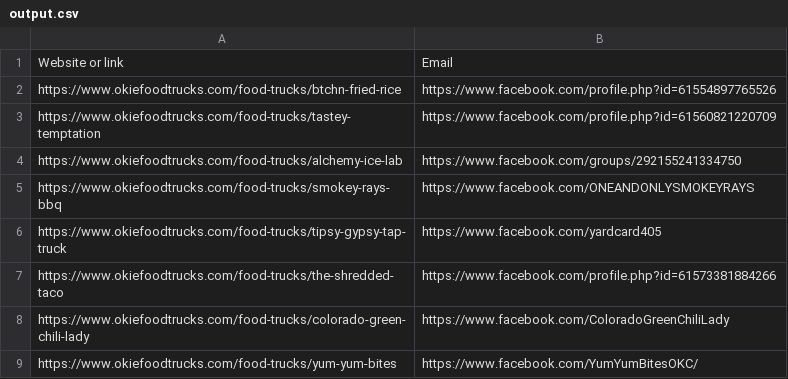
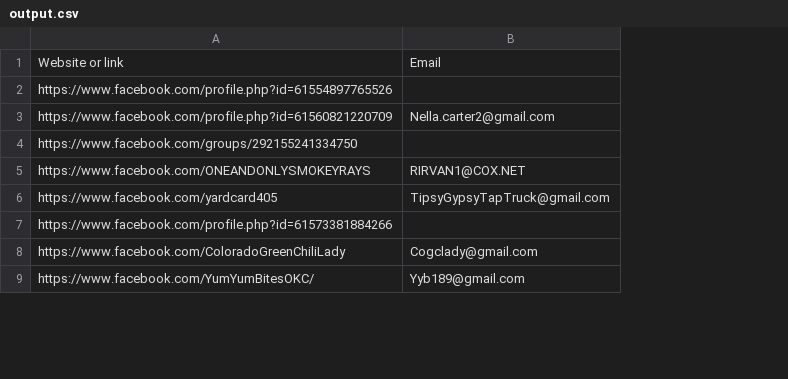
Before and after one commit to simgooder/webpage-data-yoinker, a CSV file: output.csv, drawn as a sheet; only a part is shown; removed rows and columns are numbered as before the commit, all else as after; the diff names each change by its address in the sheet, - before the commit and + after, or states it on an @@ line.

```diff
--- a/output.csv
+++ b/output.csv
-column A, rows 1-9: Website or link | https://www.okiefoodtrucks.com/food-trucks/btchn-fried-rice | https://www.okiefoodtrucks.com/food-trucks/tastey-temptation | https://www.okiefoodtrucks.com/food-trucks/alchemy-ice-lab | https://www.okiefoodtrucks.com/food-trucks/smokey-rays-bbq | https://www.okiefoodtrucks.com/food-trucks/tipsy-gypsy-tap-truck | https://www.okiefoodtrucks.com/food-trucks/the-shredded-taco | https://www.okiefoodtrucks.com/food-trucks/colorado-green-chili-lady | https://www.okiefoodtrucks.com/food-trucks/yum-yum-bites
+column B, rows 1-9: Email |  | Nella.carter2@gmail.com |  | RIRVAN1@COX.NET | TipsyGypsyTapTruck@gmail.com |  | Cogclady@gmail.com | Yyb189@gmail.com
-A1: Email
+A1: Website or link
```
Also changed, not shown: 1 other file.
